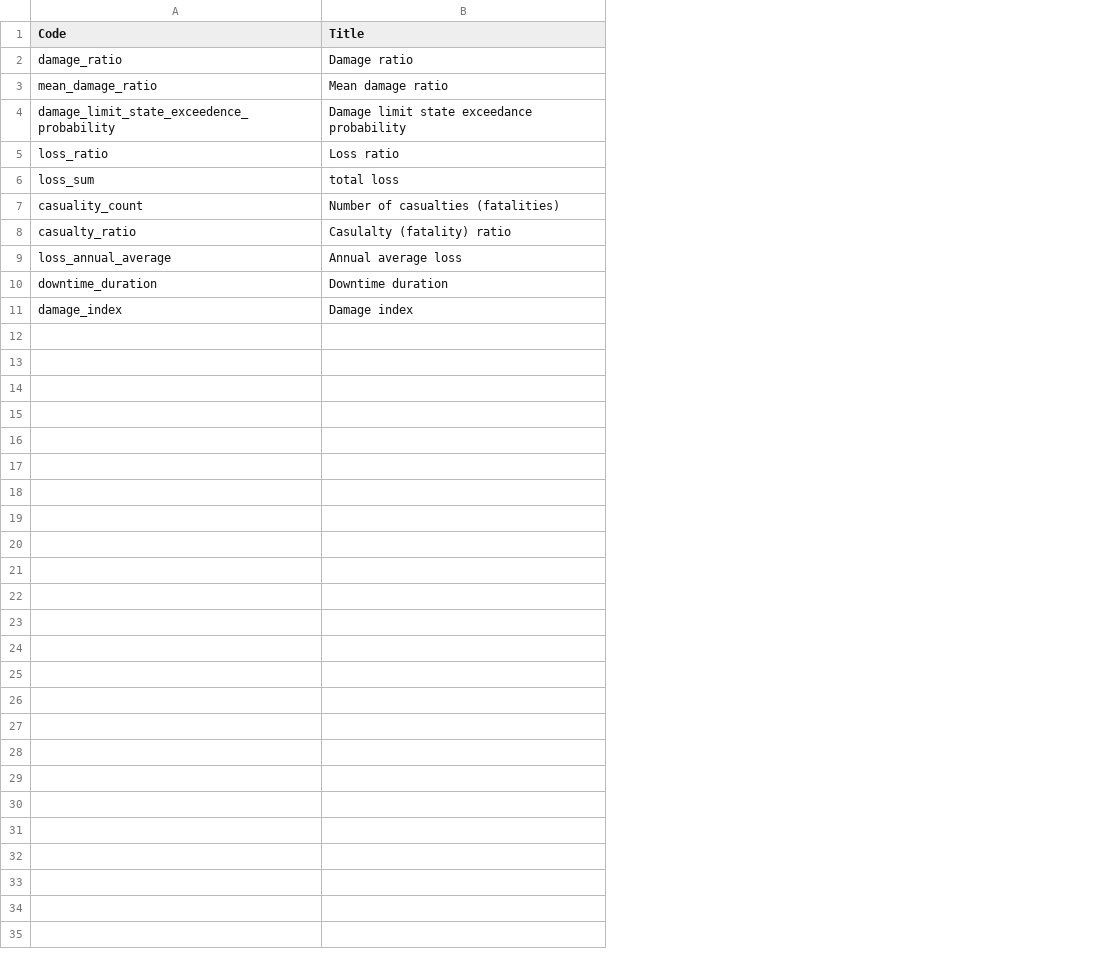
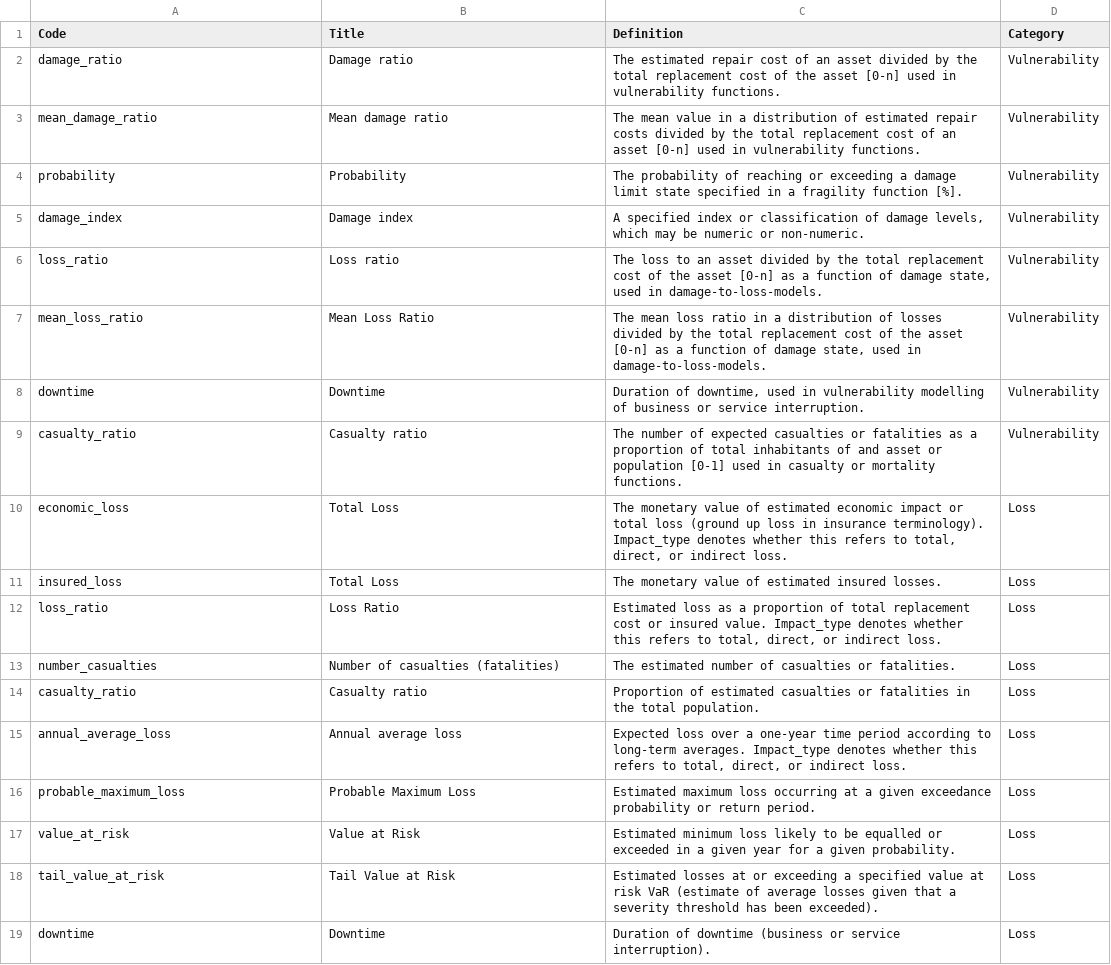
Before and after one commit to GFDRR/rdl-standard, a CSV file: codelists/open/impact_metric.csv, drawn as a sheet; removed rows and columns are numbered as before the commit, all else as after; the diff names each change by its address in the sheet, - before the commit and + after, or states it on an @@ line.

Commit message:
address review comments, add lost metrics to impact_metrics.csv and definitions

```diff
--- a/codelists/open/impact_metric.csv
+++ b/codelists/open/impact_metric.csv
+column C (Definition), rows 2-3: The estimated repair cost of an asset divided by the total replacement cost of the asset [0-n] used in vulnerability functions. | The mean value in a distribution of estimated repair costs divided by the total replacement cost of an asset [0-n] used in vulnerability functions.; row 6: The loss to an asset divided by the total replacement cost of the asset [0-n] as a function of damage state, used in damage-to-loss-models.; rows 13-15: The estimated number of casualties or fatalities. | Proportion of estimated casualties or fatalities in the total population. | Expected loss over a one-year time period according to long-term averages. Impact_type denotes whether this refers to total, direct, or indirect loss.
+column D (Category), rows 2-3: Vulnerability | Vulnerability; row 6: Vulnerability; rows 13-15: all Loss
-row 4: damage_limit_state_exceedence_probability | Damage limit state exceedance probability
+row 4: probability | Probability | The probability of reaching or exceeding a damage limit state specified in a fragility function [%]. | Vulnerability
@@ row 11 moved to row 5: damage_index @@
-row 6: loss_sum | total loss
+row 7: mean_loss_ratio | Mean Loss Ratio | The mean loss ratio in a distribution of losses divided by the total replacement cost of the asset [0-n] as a function of damage state, used in damage-to-loss-models. | Vulnerability
+row 8: downtime | Downtime | Duration of downtime, used in vulnerability modelling of business or service interruption. | Vulnerability
+row 9: casualty_ratio | Casualty ratio | The number of expected casualties or fatalities as a proportion of total inhabitants of and asset or population [0-1] used in casualty or mortality functions. | Vulnerability
+row 10: economic_loss | Total Loss | The monetary value of estimated economic impact or total loss (ground up loss in insurance terminology). Impact_type denotes whether this refers to total, direct, or indirect loss. | Loss
+row 11: insured_loss | Total Loss | The monetary value of estimated insured losses. | Loss
+row 12: loss_ratio | Loss Ratio | Estimated loss as a proportion of total replacement cost or insured value. Impact_type denotes whether this refers to total, direct, or indirect loss. | Loss
-A13 (Code): casuality_count
+A13 (Code): number_casualties
-B14 (Title): Casulalty (fatality) ratio
+B14 (Title): Casualty ratio
-A15 (Code): loss_annual_average
+A15 (Code): annual_average_loss
-row 10: downtime_duration | Downtime duration
+row 16: probable_maximum_loss | Probable Maximum Loss | Estimated maximum loss occurring at a given exceedance probability or return period. | Loss
+row 17: value_at_risk | Value at Risk | Estimated minimum loss likely to be equalled or exceeded in a given year for a given probability. | Loss
+row 18: tail_value_at_risk | Tail Value at Risk | Estimated losses at or exceeding a specified value at risk VaR (estimate of average losses given that a severity threshold has been exceeded). | Loss
+row 19: downtime | Downtime | Duration of downtime (business or service interruption). | Loss
```
Also changed, not shown: 4 other files.
